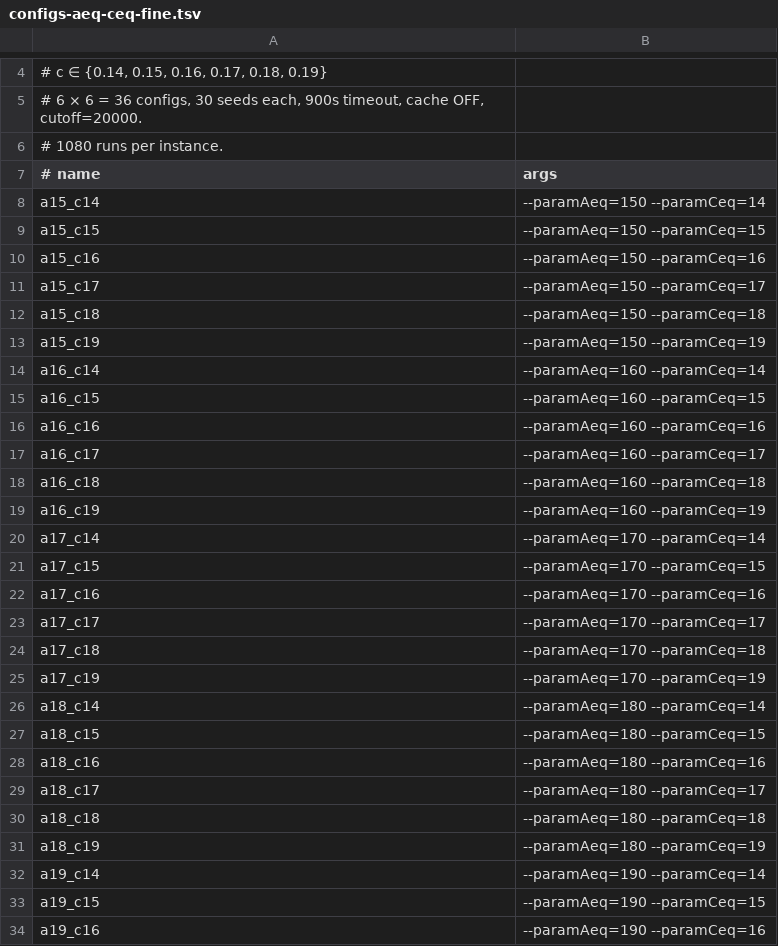
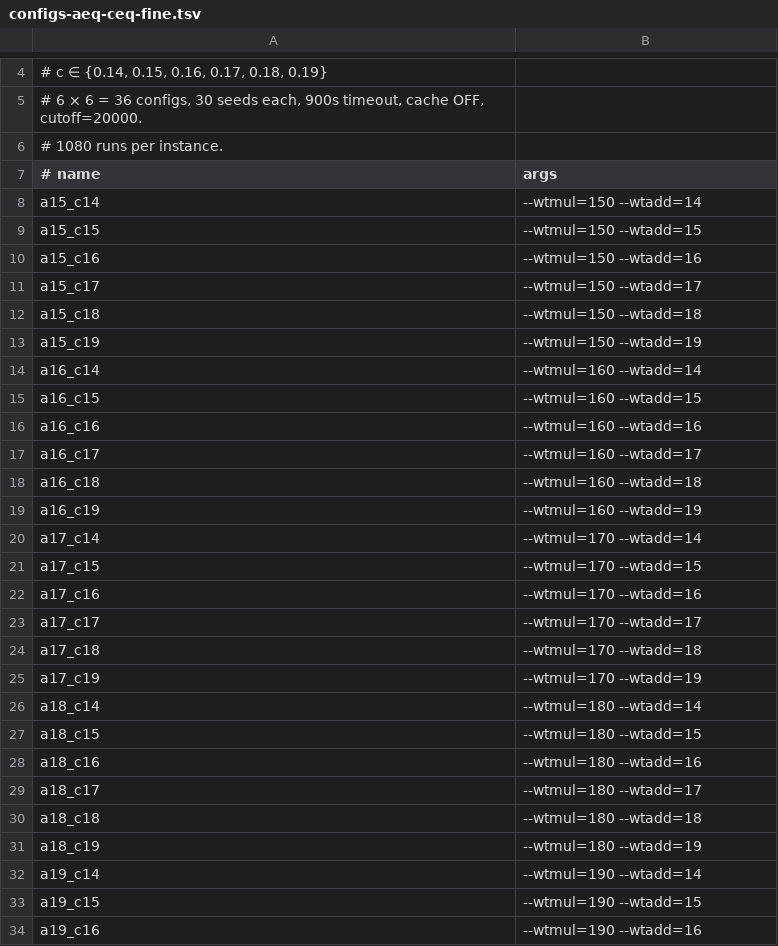
Before and after one commit to marijnheule/calfwsat, a TSV file: bench/configs-aeq-ceq-fine.tsv, drawn as a sheet; only a part is shown, gaps mark what is left out; the diff covers the shown part only.

```diff
--- a/bench/configs-aeq-ceq-fine.tsv
+++ b/bench/configs-aeq-ceq-fine.tsv
@@ -7,28 +7,28 @@
 # name	args
-a15_c14	--paramAeq=150 --paramCeq=14
-a15_c15	--paramAeq=150 --paramCeq=15
-a15_c16	--paramAeq=150 --paramCeq=16
-a15_c17	--paramAeq=150 --paramCeq=17
-a15_c18	--paramAeq=150 --paramCeq=18
-a15_c19	--paramAeq=150 --paramCeq=19
-a16_c14	--paramAeq=160 --paramCeq=14
-a16_c15	--paramAeq=160 --paramCeq=15
-a16_c16	--paramAeq=160 --paramCeq=16
-a16_c17	--paramAeq=160 --paramCeq=17
-a16_c18	--paramAeq=160 --paramCeq=18
-a16_c19	--paramAeq=160 --paramCeq=19
-a17_c14	--paramAeq=170 --paramCeq=14
-a17_c15	--paramAeq=170 --paramCeq=15
-a17_c16	--paramAeq=170 --paramCeq=16
-a17_c17	--paramAeq=170 --paramCeq=17
-a17_c18	--paramAeq=170 --paramCeq=18
-a17_c19	--paramAeq=170 --paramCeq=19
-a18_c14	--paramAeq=180 --paramCeq=14
-a18_c15	--paramAeq=180 --paramCeq=15
-a18_c16	--paramAeq=180 --paramCeq=16
-a18_c17	--paramAeq=180 --paramCeq=17
-a18_c18	--paramAeq=180 --paramCeq=18
-a18_c19	--paramAeq=180 --paramCeq=19
-a19_c14	--paramAeq=190 --paramCeq=14
-a19_c15	--paramAeq=190 --paramCeq=15
-a19_c16	--paramAeq=190 --paramCeq=16
+a15_c14	--wtmul=150 --wtadd=14
+a15_c15	--wtmul=150 --wtadd=15
+a15_c16	--wtmul=150 --wtadd=16
+a15_c17	--wtmul=150 --wtadd=17
+a15_c18	--wtmul=150 --wtadd=18
+a15_c19	--wtmul=150 --wtadd=19
+a16_c14	--wtmul=160 --wtadd=14
+a16_c15	--wtmul=160 --wtadd=15
+a16_c16	--wtmul=160 --wtadd=16
+a16_c17	--wtmul=160 --wtadd=17
+a16_c18	--wtmul=160 --wtadd=18
+a16_c19	--wtmul=160 --wtadd=19
+a17_c14	--wtmul=170 --wtadd=14
+a17_c15	--wtmul=170 --wtadd=15
+a17_c16	--wtmul=170 --wtadd=16
+a17_c17	--wtmul=170 --wtadd=17
+a17_c18	--wtmul=170 --wtadd=18
+a17_c19	--wtmul=170 --wtadd=19
+a18_c14	--wtmul=180 --wtadd=14
+a18_c15	--wtmul=180 --wtadd=15
+a18_c16	--wtmul=180 --wtadd=16
+a18_c17	--wtmul=180 --wtadd=17
+a18_c18	--wtmul=180 --wtadd=18
+a18_c19	--wtmul=180 --wtadd=19
+a19_c14	--wtmul=190 --wtadd=14
+a19_c15	--wtmul=190 --wtadd=15
+a19_c16	--wtmul=190 --wtadd=16
```
Also changed, not shown: 9 edited cells elsewhere in this file, bench/configs-aeq-ceq.tsv, bench/configs-cardexp.tsv, 15 other files.
